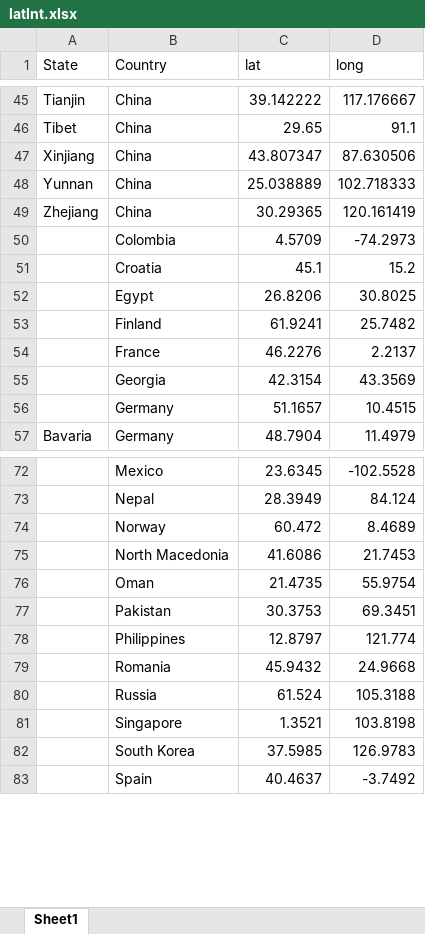
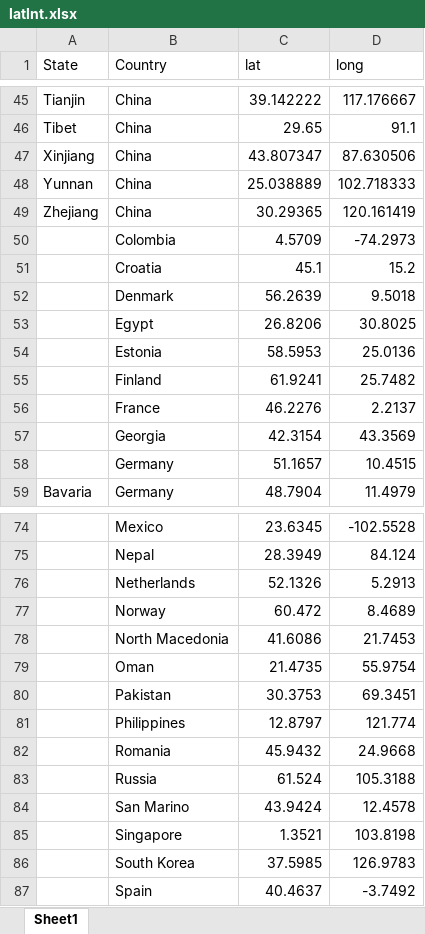
Before and after one commit to liu-zoe/wuhancv, an Excel workbook: data/latlnt.xlsx, sheet Sheet1, drawn as a sheet; only a part is shown, gaps mark what is left out; values as stored, in another font and other column widths than the file's, no borders; the diff names each change by its address in the sheet, - before the commit and + after, or states it on an @@ line.

```diff
--- a/data/latlnt.xlsx (sheet Sheet1)
+++ b/data/latlnt.xlsx (sheet Sheet1)
+row 52:  | Denmark | 56.2639 | 9.5018
+row 54:  | Estonia | 58.5953 | 25.0136
+row 76:  | Netherlands | 52.1326 | 5.2913
+row 84:  | San Marino | 43.9424 | 12.4578
```
Also changed, not shown: 3 other files.
